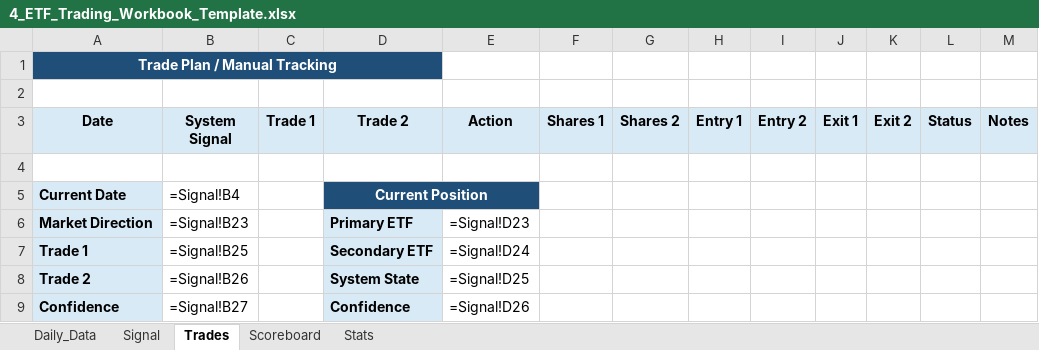
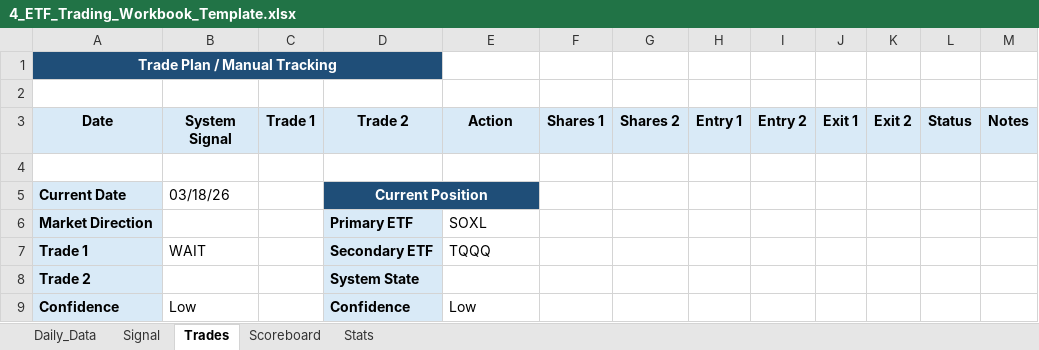
Before and after one commit to mrpink970/4-etf-trading-plan, an Excel workbook: 4_ETF_Trading_Workbook_Template.xlsx, sheet Trades, drawn as a sheet; values as stored, in another font and other column widths than the file's, no borders; formulas without a stored value are shown as written; the diff names each change by its address in the sheet, - before the commit and + after, or states it on an @@ line.

```diff
--- a/4_ETF_Trading_Workbook_Template.xlsx (sheet Trades)
+++ b/4_ETF_Trading_Workbook_Template.xlsx (sheet Trades)
-B5 (System Signal): =Signal!B4
+B5 (System Signal): 03/18/26
-B6 (System Signal): =Signal!B23
+B6 (System Signal): (empty)
-E6 (Action): =Signal!D23
+E6 (Action): SOXL
-B7 (System Signal): =Signal!B25
+B7 (System Signal): WAIT
-E7 (Action): =Signal!D24
+E7 (Action): TQQQ
-B8 (System Signal): =Signal!B26
+B8 (System Signal): (empty)
-E8 (Action): =Signal!D25
+E8 (Action): (empty)
-B9 (System Signal): =Signal!B27
+B9 (System Signal): Low
-E9 (Action): =Signal!D26
+E9 (Action): Low
```
Also changed, not shown: sheet Daily_Data, sheet Scoreboard, sheet Signal, sheet Stats.
